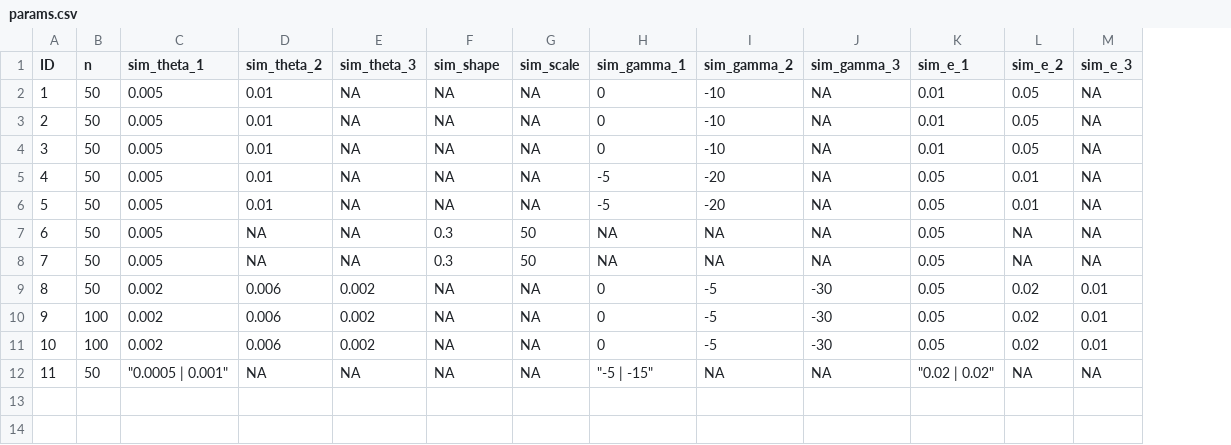
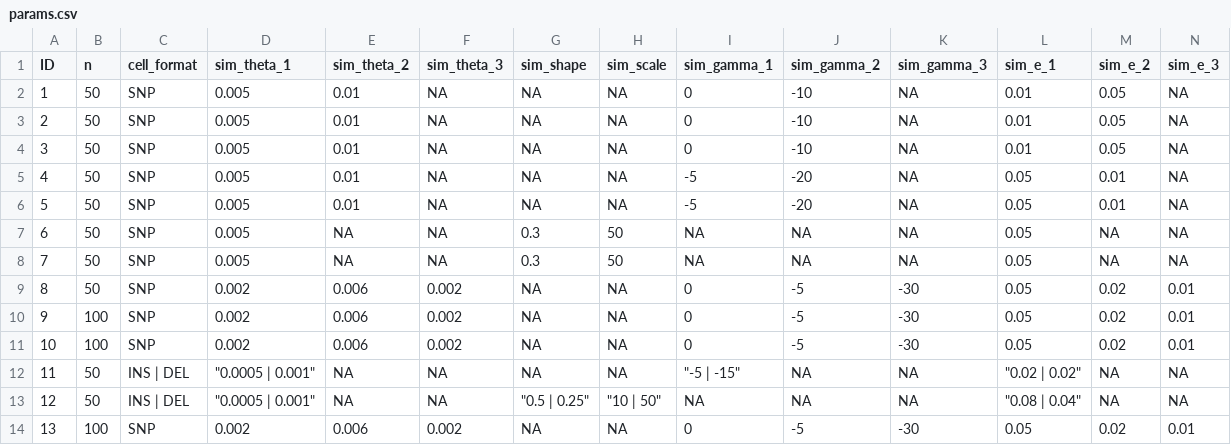
Before and after one commit to henryjuho/anavar_simulations, a CSV file: params.csv, drawn as a sheet; only a part is shown; rows hold the shown columns only; the diff names each change by its address in the sheet, - before the commit and + after, or states it on an @@ line.

Commit message:
added new cases

```diff
--- a/params.csv
+++ b/params.csv
+column C (cell_format), rows 2-12: SNP | SNP | SNP | SNP | SNP | SNP | SNP | SNP | SNP | SNP | INS | DEL
+row 13: 12 | 50 | INS | DEL | "0.0005 | 0.001" | NA | NA | "0.5 | 0.25" | "10 | 50" | NA | NA | NA | "0.08 | 0.04" | NA | NA
+row 14: 13 | 100 | SNP | 0.002 | 0.006 | 0.002 | NA | NA | 0 | -5 | -30 | 0.05 | 0.02 | 0.01
```
